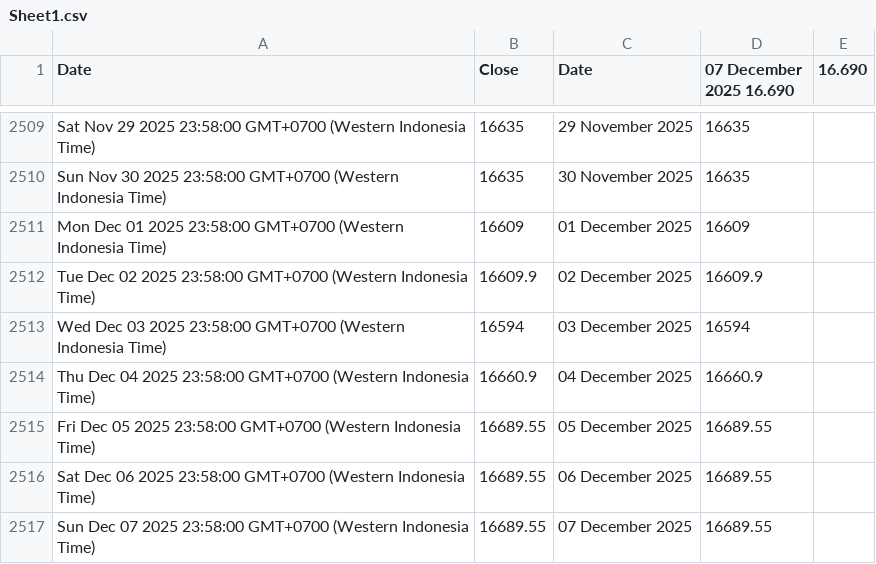
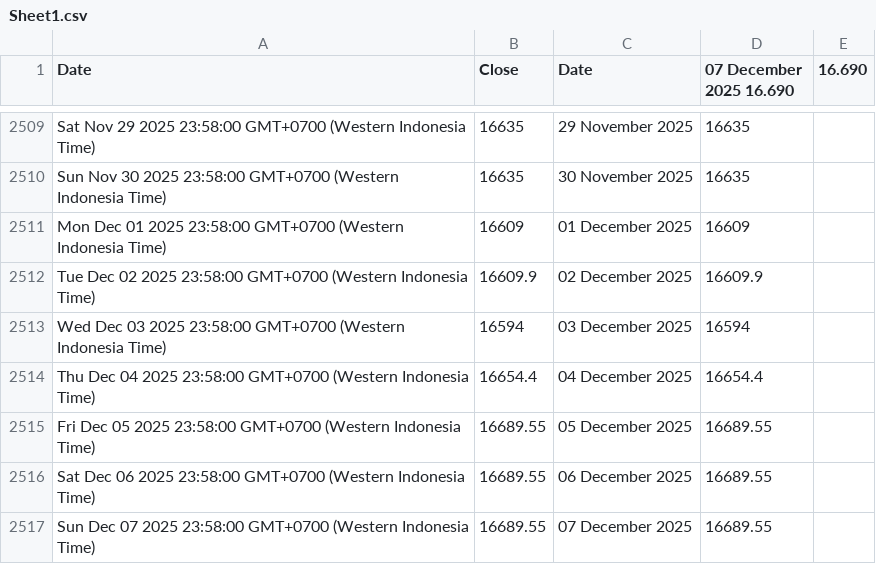
Before and after one commit to lisnhaaw/datawrapper-csv, a CSV file: data/Sheet1.csv, drawn as a sheet; only a part is shown, gaps mark what is left out.

Commit message:
Update data CSV

```diff
--- a/data/Sheet1.csv
+++ b/data/Sheet1.csv
@@ -2513,3 +2513,3 @@ Tue Dec 02 2025 23:58:00 GMT+0700 (Western Indonesia Time),16609.9,02 December 2
 Wed Dec 03 2025 23:58:00 GMT+0700 (Western Indonesia Time),16594,03 December 2025,16594,
-Thu Dec 04 2025 23:58:00 GMT+0700 (Western Indonesia Time),16660.9,04 December 2025,16660.9,
+Thu Dec 04 2025 23:58:00 GMT+0700 (Western Indonesia Time),16654.4,04 December 2025,16654.4,
 Fri Dec 05 2025 23:58:00 GMT+0700 (Western Indonesia Time),16689.55,05 December 2025,16689.55,
```
